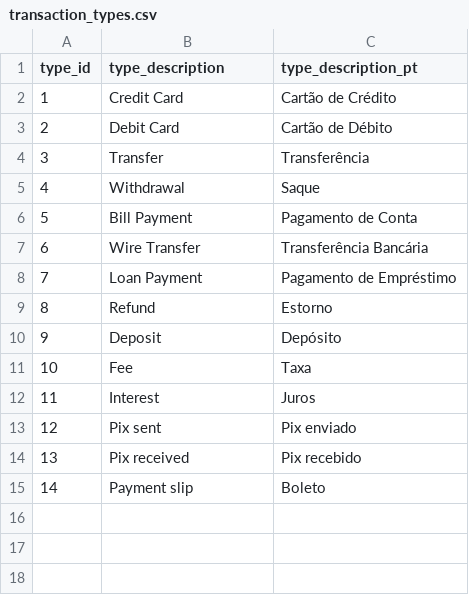
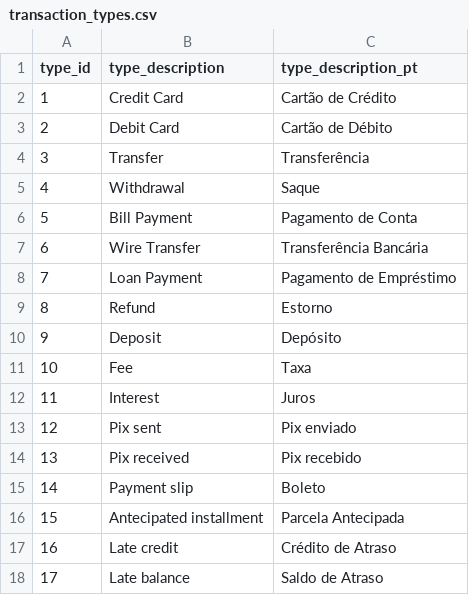
Before and after one commit to 03felipesampaio/personal-finance-analysis, a CSV file: personal_fincance_analysis/seeds/transaction_types.csv, drawn as a sheet; the diff names each change by its address in the sheet, - before the commit and + after, or states it on an @@ line.

Commit message:
Add transaction types seed

```diff
--- a/personal_fincance_analysis/seeds/transaction_types.csv
+++ b/personal_fincance_analysis/seeds/transaction_types.csv
+row 16: 15 | Antecipated installment | Parcela Antecipada
+row 17: 16 | Late credit | Crédito de Atraso
+row 18: 17 | Late balance | Saldo de Atraso
```
